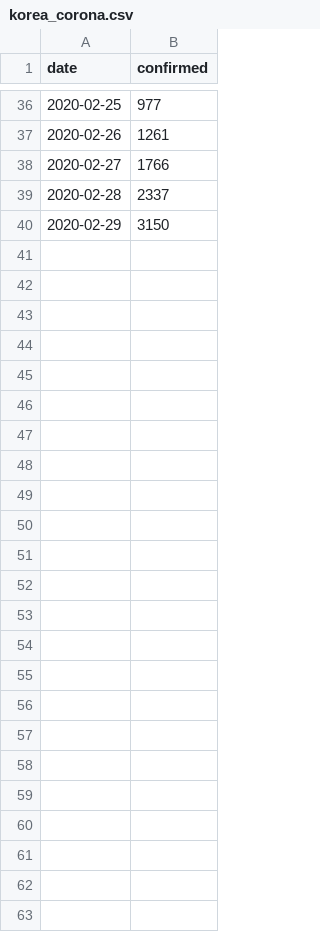
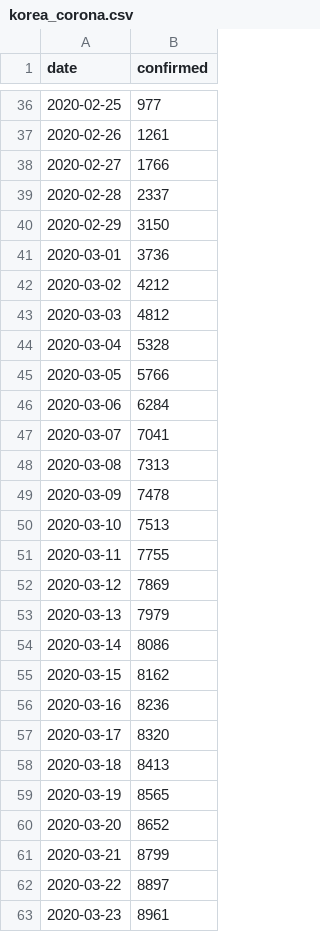
Before and after one commit to Joonyeong97/Python_study, a CSV file: Python/pycharm/Testing/korea_corona.csv, drawn as a sheet; only a part is shown, gaps mark what is left out.

```diff
--- a/Python/pycharm/Testing/korea_corona.csv
+++ b/Python/pycharm/Testing/korea_corona.csv
@@ -40 +40,24 @@ date,confirmed
 2020-02-29,3150
+2020-03-01,3736
+2020-03-02,4212
+2020-03-03,4812
+2020-03-04,5328
+2020-03-05,5766
+2020-03-06,6284
+2020-03-07,7041
+2020-03-08,7313
+2020-03-09,7478
+2020-03-10,7513
+2020-03-11,7755
+2020-03-12,7869
+2020-03-13,7979
+2020-03-14,8086
+2020-03-15,8162
+2020-03-16,8236
+2020-03-17,8320
+2020-03-18,8413
+2020-03-19,8565
+2020-03-20,8652
+2020-03-21,8799
+2020-03-22,8897
+2020-03-23,8961
```
Also changed, not shown: Python/pycharm/Testing/corona_total1.csv, 11 other files.
